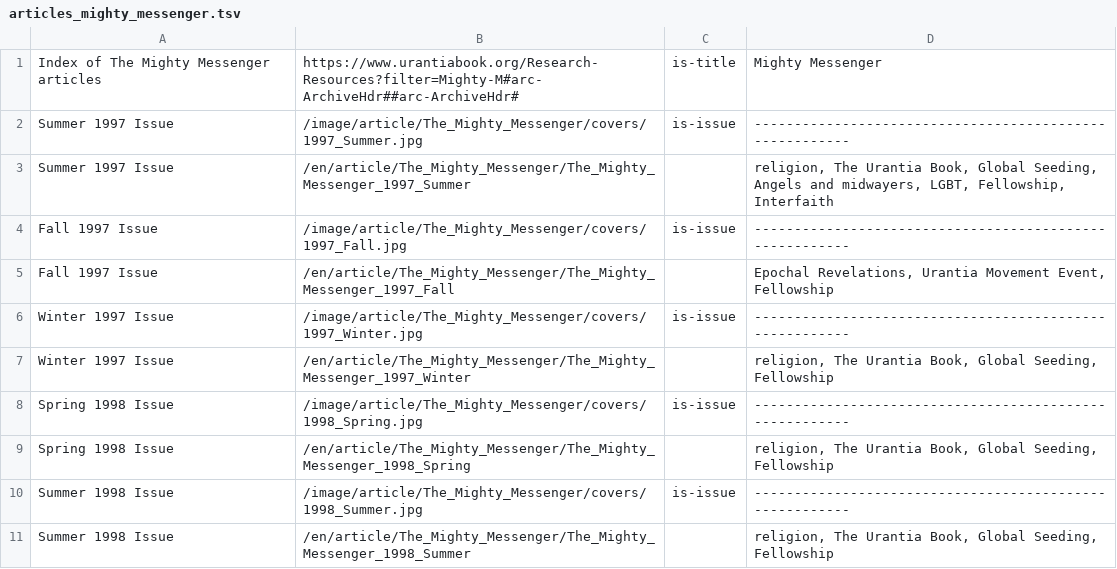
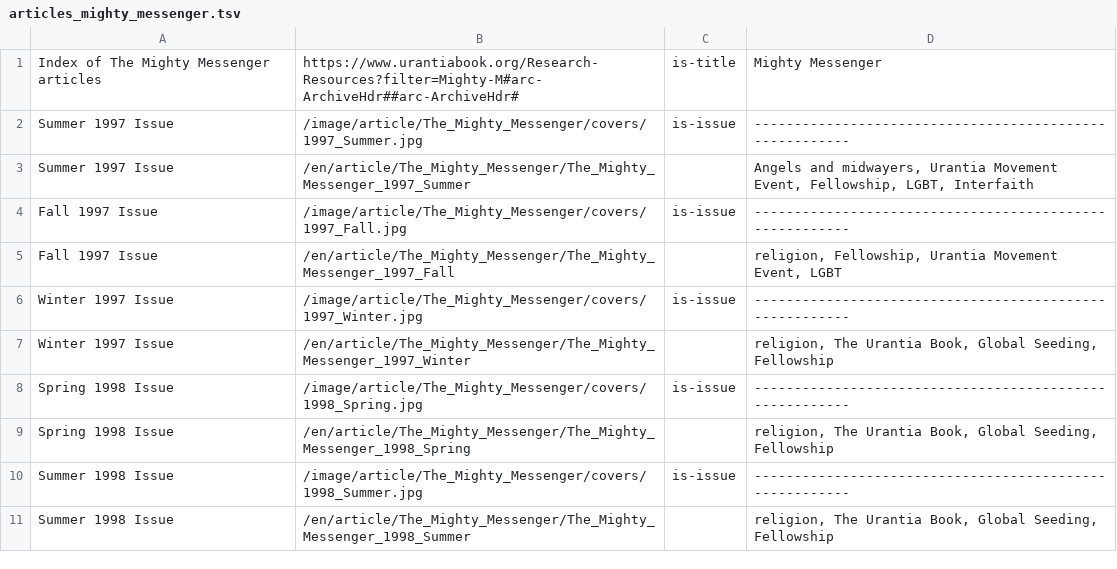
Before and after one commit to JanHerca/urantiapedia, a TSV file: input/txt/articles-en/articles_mighty_messenger.tsv, drawn as a sheet; only a part is shown.

Commit message:
Fixes to Mighty Messenger in Spanish

```diff
--- a/input/txt/articles-en/articles_mighty_messenger.tsv
+++ b/input/txt/articles-en/articles_mighty_messenger.tsv
@@ -2,5 +2,5 @@ Index of The Mighty Messenger articles	https://www.urantiabook.org/Research-Reso
 Summer 1997 Issue	/image/article/The_Mighty_Messenger/covers/1997_Summer.jpg	is-issue	--------------------------------------------------------
-Summer 1997 Issue	/en/article/The_Mighty_Messenger/The_Mighty_Messenger_1997_Summer		religion, The Urantia Book, Global Seeding, Angels and midwayers, LGBT, Fellowship, Interfaith
+Summer 1997 Issue	/en/article/The_Mighty_Messenger/The_Mighty_Messenger_1997_Summer		Angels and midwayers, Urantia Movement Event, Fellowship, LGBT, Interfaith
 Fall 1997 Issue	/image/article/The_Mighty_Messenger/covers/1997_Fall.jpg	is-issue	--------------------------------------------------------
-Fall 1997 Issue	/en/article/The_Mighty_Messenger/The_Mighty_Messenger_1997_Fall		Epochal Revelations, Urantia Movement Event, Fellowship
+Fall 1997 Issue	/en/article/The_Mighty_Messenger/The_Mighty_Messenger_1997_Fall		religion, Fellowship, Urantia Movement Event, LGBT
 Winter 1997 Issue	/image/article/The_Mighty_Messenger/covers/1997_Winter.jpg	is-issue	--------------------------------------------------------
```
Also changed, not shown: 54 other files.
